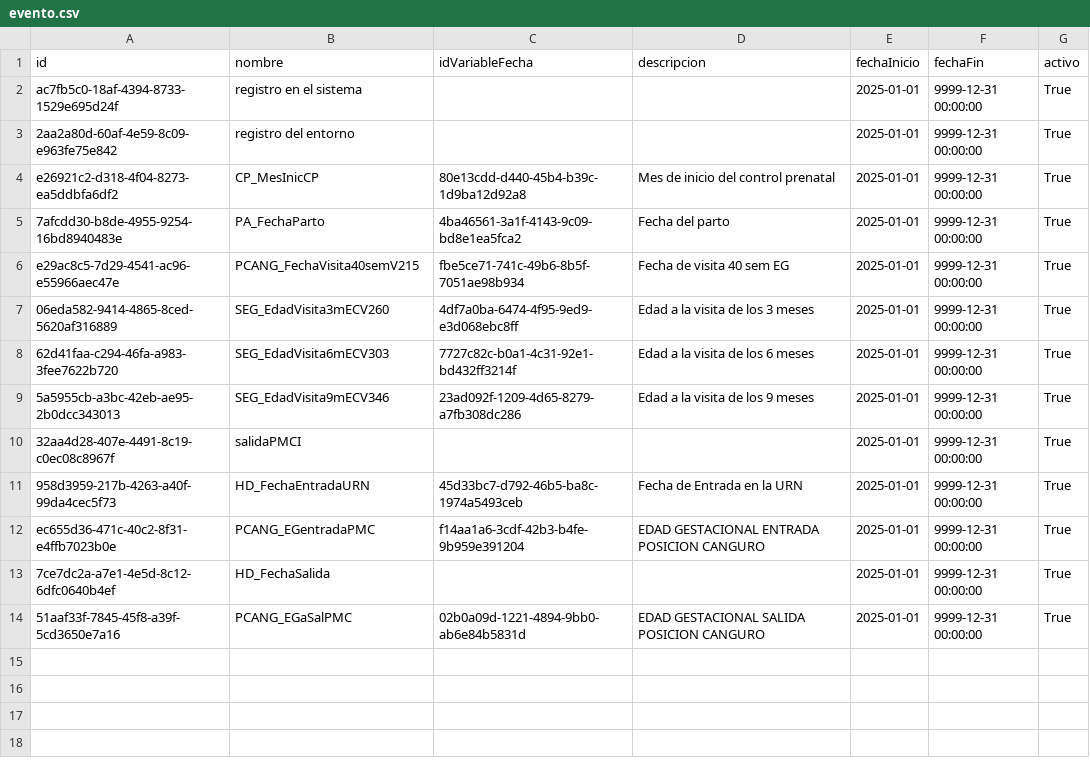
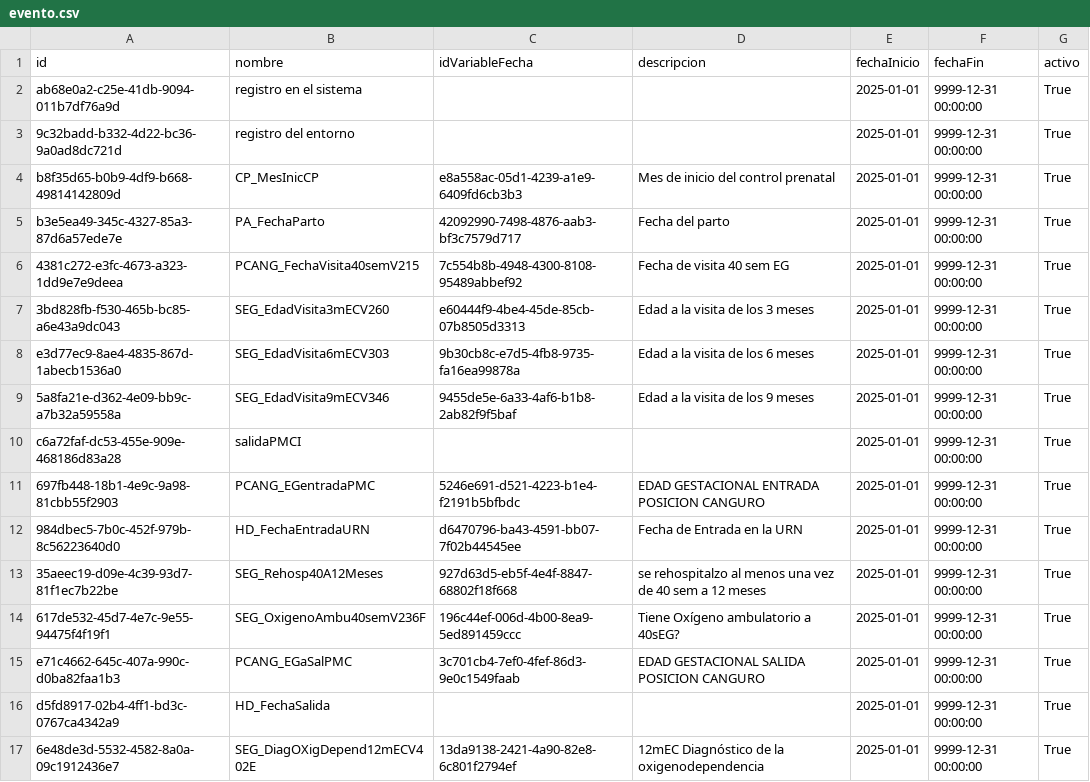
Before and after one commit to Proyecto-de-Grado-Fundacion-Canguro/Metadatos---Supabase, a CSV file: data/processed/evento.csv, drawn as a sheet.

```diff
--- a/data/processed/evento.csv
+++ b/data/processed/evento.csv
@@ -1,14 +1,17 @@
 id,nombre,idVariableFecha,descripcion,fechaInicio,fechaFin,activo
-ac7fb5c0-18af-4394-8733-1529e695d24f,registro en el sistema,,,2025-01-01,9999-12-31 00:00:00,True
-2aa2a80d-60af-4e59-8c09-e963fe75e842,registro del entorno,,,2025-01-01,9999-12-31 00:00:00,True
-e26921c2-d318-4f04-8273-ea5ddbfa6df2,CP_MesInicCP,80e13cdd-d440-45b4-b39c-1d9ba12d92a8,Mes de inicio del control prenatal,2025-01-01,9999-12-31 00:00:00,True
-7afcdd30-b8de-4955-9254-16bd8940483e,PA_FechaParto,4ba46561-3a1f-4143-9c09-bd8e1ea5fca2,Fecha del parto,2025-01-01,9999-12-31 00:00:00,True
-e29ac8c5-7d29-4541-ac96-e55966aec47e,PCANG_FechaVisita40semV215,fbe5ce71-741c-49b6-8b5f-7051ae98b934,Fecha de visita 40 sem EG,2025-01-01,9999-12-31 00:00:00,True
-06eda582-9414-4865-8ced-5620af316889,SEG_EdadVisita3mECV260,4df7a0ba-6474-4f95-9ed9-e3d068ebc8ff,Edad a la visita de los 3 meses,2025-01-01,9999-12-31 00:00:00,True
-62d41faa-c294-46fa-a983-3fee7622b720,SEG_EdadVisita6mECV303,7727c82c-b0a1-4c31-92e1-bd432ff3214f,Edad a la visita de los 6 meses,2025-01-01,9999-12-31 00:00:00,True
-5a5955cb-a3bc-42eb-ae95-2b0dcc343013,SEG_EdadVisita9mECV346,23ad092f-1209-4d65-8279-a7fb308dc286,Edad a la visita de los 9 meses,2025-01-01,9999-12-31 00:00:00,True
-32aa4d28-407e-4491-8c19-c0ec08c8967f,salidaPMCI,,,2025-01-01,9999-12-31 00:00:00,True
-958d3959-217b-4263-a40f-99da4cec5f73,HD_FechaEntradaURN,45d33bc7-d792-46b5-ba8c-1974a5493ceb,Fecha de Entrada en la URN,2025-01-01,9999-12-31 00:00:00,True
-ec655d36-471c-40c2-8f31-e4ffb7023b0e,PCANG_EGentradaPMC,f14aa1a6-3cdf-42b3-b4fe-9b959e391204,EDAD GESTACIONAL ENTRADA POSICION CANGURO,2025-01-01,9999-12-31 00:00:00,True
-7ce7dc2a-a7e1-4e5d-8c12-6dfc0640b4ef,HD_FechaSalida,,,2025-01-01,9999-12-31 00:00:00,True
-51aaf33f-7845-45f8-a39f-5cd3650e7a16,PCANG_EGaSalPMC,02b0a09d-1221-4894-9bb0-ab6e84b5831d,EDAD GESTACIONAL SALIDA POSICION CANGURO,2025-01-01,9999-12-31 00:00:00,True
+ab68e0a2-c25e-41db-9094-011b7df76a9d,registro en el sistema,,,2025-01-01,9999-12-31 00:00:00,True
+9c32badd-b332-4d22-bc36-9a0ad8dc721d,registro del entorno,,,2025-01-01,9999-12-31 00:00:00,True
+b8f35d65-b0b9-4df9-b668-49814142809d,CP_MesInicCP,e8a558ac-05d1-4239-a1e9-6409fd6cb3b3,Mes de inicio del control prenatal,2025-01-01,9999-12-31 00:00:00,True
+b3e5ea49-345c-4327-85a3-87d6a57ede7e,PA_FechaParto,42092990-7498-4876-aab3-bf3c7579d717,Fecha del parto,2025-01-01,9999-12-31 00:00:00,True
+4381c272-e3fc-4673-a323-1dd9e7e9deea,PCANG_FechaVisita40semV215,7c554b8b-4948-4300-8108-95489abbef92,Fecha de visita 40 sem EG,2025-01-01,9999-12-31 00:00:00,True
+3bd828fb-f530-465b-bc85-a6e43a9dc043,SEG_EdadVisita3mECV260,e60444f9-4be4-45de-85cb-07b8505d3313,Edad a la visita de los 3 meses,2025-01-01,9999-12-31 00:00:00,True
+e3d77ec9-8ae4-4835-867d-1abecb1536a0,SEG_EdadVisita6mECV303,9b30cb8c-e7d5-4fb8-9735-fa16ea99878a,Edad a la visita de los 6 meses,2025-01-01,9999-12-31 00:00:00,True
+5a8fa21e-d362-4e09-bb9c-a7b32a59558a,SEG_EdadVisita9mECV346,9455de5e-6a33-4af6-b1b8-2ab82f9f5baf,Edad a la visita de los 9 meses,2025-01-01,9999-12-31 00:00:00,True
+c6a72faf-dc53-455e-909e-468186d83a28,salidaPMCI,,,2025-01-01,9999-12-31 00:00:00,True
+697fb448-18b1-4e9c-9a98-81cbb55f2903,PCANG_EGentradaPMC,5246e691-d521-4223-b1e4-f2191b5bfbdc,EDAD GESTACIONAL ENTRADA POSICION CANGURO,2025-01-01,9999-12-31 00:00:00,True
+984dbec5-7b0c-452f-979b-8c56223640d0,HD_FechaEntradaURN,d6470796-ba43-4591-bb07-7f02b44545ee,Fecha de Entrada en la URN,2025-01-01,9999-12-31 00:00:00,True
+35aeec19-d09e-4c39-93d7-81f1ec7b22be,SEG_Rehosp40A12Meses,927d63d5-eb5f-4e4f-8847-68802f18f668,se rehospitalzo al menos una vez de 40 sem a 12 meses,2025-01-01,9999-12-31 00:00:00,True
+617de532-45d7-4e7c-9e55-94475f4f19f1,SEG_OxigenoAmbu40semV236F,196c44ef-006d-4b00-8ea9-5ed891459ccc,Tiene Oxígeno ambulatorio a 40sEG?,2025-01-01,9999-12-31 00:00:00,True
+e71c4662-645c-407a-990c-d0ba82faa1b3,PCANG_EGaSalPMC,3c701cb4-7ef0-4fef-86d3-9e0c1549faab,EDAD GESTACIONAL SALIDA POSICION CANGURO,2025-01-01,9999-12-31 00:00:00,True
+d5fd8917-02b4-4ff1-bd3c-0767ca4342a9,HD_FechaSalida,,,2025-01-01,9999-12-31 00:00:00,True
+6e48de3d-5532-4582-8a0a-09c1912436e7,SEG_DiagOXigDepend12mECV402E,13da9138-2421-4a90-82e8-6c801f2794ef,12mEC Diagnóstico de la oxigenodependencia,2025-01-01,9999-12-31 00:00:00,True
```
Also changed, not shown: data/processed/Episodio.csv, data/processed/fase.csv, 19 other files.
